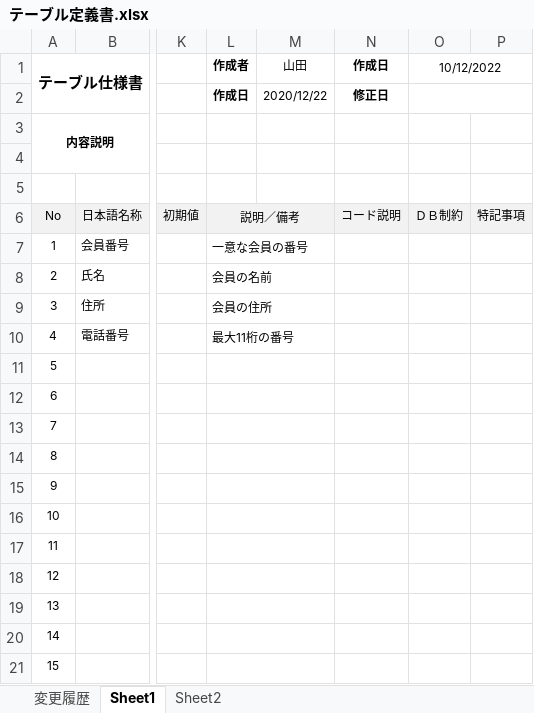
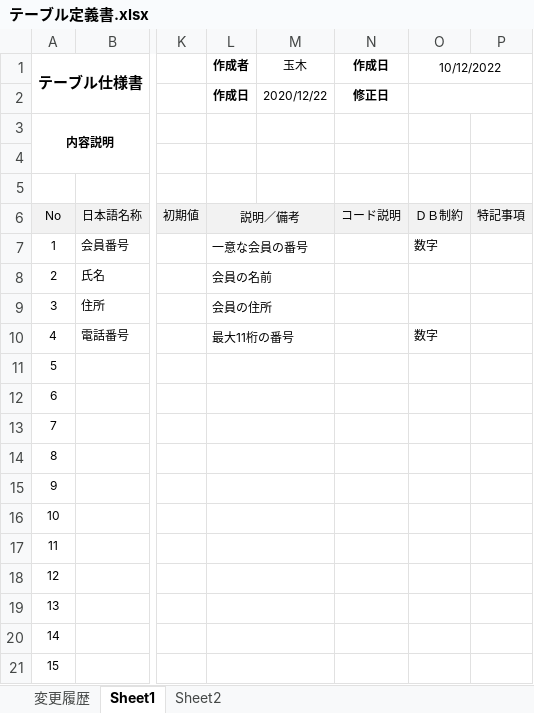
Before and after one commit to TAMARANOON/SistemProject, an Excel workbook: 設計書/テーブル定義書.xlsx, sheet Sheet1, drawn as a sheet; only a part is shown, gaps mark what is left out; values as stored, in another font and other column widths than the file's, no borders; the diff names each change by its address in the sheet, - before the commit and + after, or states it on an @@ line.

```diff
--- a/設計書/テーブル定義書.xlsx (sheet Sheet1)
+++ b/設計書/テーブル定義書.xlsx (sheet Sheet1)
-M1: 山田
+M1: 玉木
-O7 (10/12/2022): (empty)
+O7 (10/12/2022): 数字
-O10 (10/12/2022): (empty)
+O10 (10/12/2022): 数字
```
Also changed, not shown: 設計書/機能一覧.xlsx, 設計書/画面一覧.xlsx, 1 other file.
